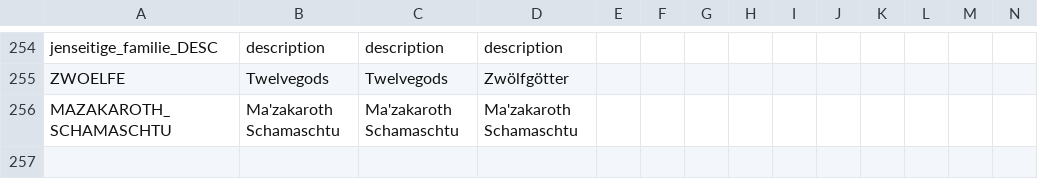
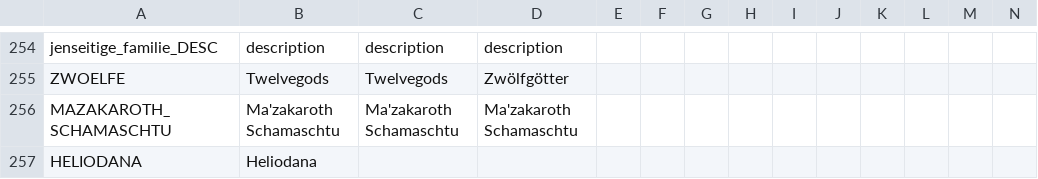
Before and after one commit to raykyn/DSA, a CSV file: localisation/0_Religion_names.csv, drawn as a sheet; only a part is shown, gaps mark what is left out; rows hold the shown columns only; the diff names each change by its address in the sheet, - before the commit and + after, or states it on an @@ line.

```diff
--- a/localisation/0_Religion_names.csv
+++ b/localisation/0_Religion_names.csv
+row 257: HELIODANA | Heliodana
```
Also changed, not shown: 12 other files.
